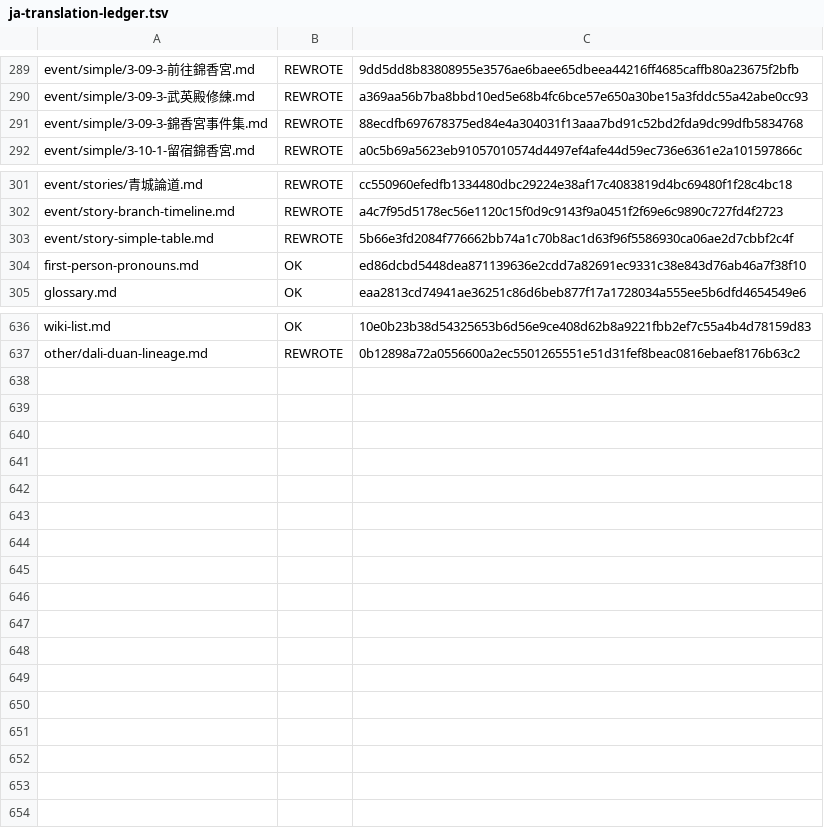
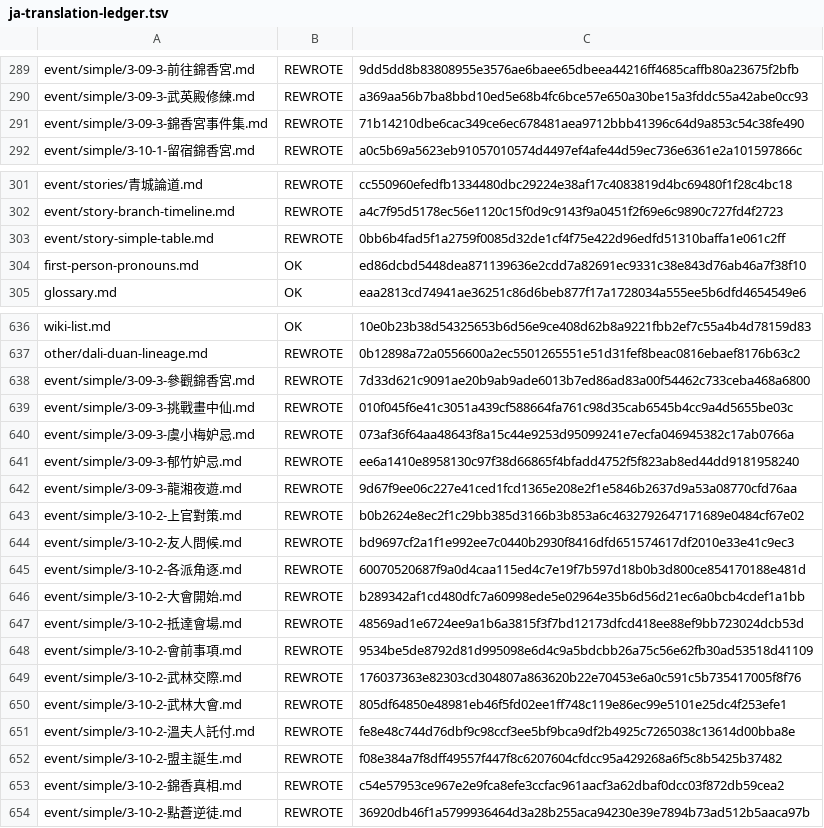
Before and after one commit to NEXTAltair/LoM-wiki, a TSV file: tools/ja-translation-ledger.tsv, drawn as a sheet; only a part is shown, gaps mark what is left out.

```diff
--- a/tools/ja-translation-ledger.tsv
+++ b/tools/ja-translation-ledger.tsv
@@ -290,3 +290,3 @@ event/simple/3-09-3-前往錦香宮.md	REWROTE	9dd5dd8b83808955e3576ae6baee65dbe
 event/simple/3-09-3-武英殿修練.md	REWROTE	a369aa56b7ba8bbd10ed5e68b4fc6bce57e650a30be15a3fddc55a42abe0cc93
-event/simple/3-09-3-錦香宮事件集.md	REWROTE	88ecdfb697678375ed84e4a304031f13aaa7bd91c52bd2fda9dc99dfb5834768
+event/simple/3-09-3-錦香宮事件集.md	REWROTE	71b14210dbe6cac349ce6ec678481aea9712bbb41396c64d9a853c54c38fe490
 event/simple/3-10-1-留宿錦香宮.md	REWROTE	a0c5b69a5623eb91057010574d4497ef4afe44d59ec736e6361e2a101597866c
@@ -302,3 +302,3 @@ event/stories/青城論道.md	REWROTE	cc550960efedfb1334480dbc29224e38af17c40838
 event/story-branch-timeline.md	REWROTE	a4c7f95d5178ec56e1120c15f0d9c9143f9a0451f2f69e6c9890c727fd4f2723
-event/story-simple-table.md	REWROTE	5b66e3fd2084f776662bb74a1c70b8ac1d63f96f5586930ca06ae2d7cbbf2c4f
+event/story-simple-table.md	REWROTE	0bb6b4fad5f1a2759f0085d32de1cf4f75e422d96edfd51310baffa1e061c2ff
 first-person-pronouns.md	OK	ed86dcbd5448dea871139636e2cdd7a82691ec9331c38e843d76ab46a7f38f10
@@ -637 +637,18 @@ wiki-list.md	OK	10e0b23b38d54325653b6d56e9ce408d62b8a9221fbb2ef7c55a4b4d78159d83
 other/dali-duan-lineage.md	REWROTE	0b12898a72a0556600a2ec5501265551e51d31fef8beac0816ebaef8176b63c2
+event/simple/3-09-3-參觀錦香宮.md	REWROTE	7d33d621c9091ae20b9ab9ade6013b7ed86ad83a00f54462c733ceba468a6800
+event/simple/3-09-3-挑戰畫中仙.md	REWROTE	010f045f6e41c3051a439cf588664fa761c98d35cab6545b4cc9a4d5655be03c
+event/simple/3-09-3-虞小梅妒忌.md	REWROTE	073af36f64aa48643f8a15c44e9253d95099241e7ecfa046945382c17ab0766a
+event/simple/3-09-3-郁竹妒忌.md	REWROTE	ee6a1410e8958130c97f38d66865f4bfadd4752f5f823ab8ed44dd9181958240
+event/simple/3-09-3-龍湘夜遊.md	REWROTE	9d67f9ee06c227e41ced1fcd1365e208e2f1e5846b2637d9a53a08770cfd76aa
+event/simple/3-10-2-上官對策.md	REWROTE	b0b2624e8ec2f1c29bb385d3166b3b853a6c4632792647171689e0484cf67e02
+event/simple/3-10-2-友人問候.md	REWROTE	bd9697cf2a1f1e992ee7c0440b2930f8416dfd651574617df2010e33e41c9ec3
+event/simple/3-10-2-各派角逐.md	REWROTE	60070520687f9a0d4caa115ed4c7e19f7b597d18b0b3d800ce854170188e481d
+event/simple/3-10-2-大會開始.md	REWROTE	b289342af1cd480dfc7a60998ede5e02964e35b6d56d21ec6a0bcb4cdef1a1bb
+event/simple/3-10-2-抵達會場.md	REWROTE	48569ad1e6724ee9a1b6a3815f3f7bd12173dfcd418ee88ef9bb723024dcb53d
+event/simple/3-10-2-會前事項.md	REWROTE	9534be5de8792d81d995098e6d4c9a5bdcbb26a75c56e62fb30ad53518d41109
+event/simple/3-10-2-武林交際.md	REWROTE	176037363e82303cd304807a863620b22e70453e6a0c591c5b735417005f8f76
+event/simple/3-10-2-武林大會.md	REWROTE	805df64850e48981eb46f5fd02ee1ff748c119e86ec99e5101e25dc4f253efe1
+event/simple/3-10-2-溫夫人託付.md	REWROTE	fe8e48c744d76dbf9c98ccf3ee5bf9bca9df2b4925c7265038c13614d00bba8e
+event/simple/3-10-2-盟主誕生.md	REWROTE	f08e384a7f8dff49557f447f8c6207604cfdcc95a429268a6f5c8b5425b37482
+event/simple/3-10-2-錦香真相.md	REWROTE	c54e57953ce967e2e9fca8efe3ccfac961aacf3a62dbaf0dcc03f872db59cea2
+event/simple/3-10-2-點蒼逆徒.md	REWROTE	36920db46f1a5799936464d3a28b255aca94230e39e7894b73ad512b5aaca97b
```
Also changed, not shown: 23 other files.
